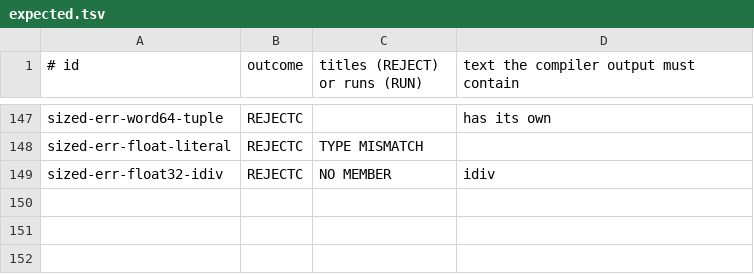
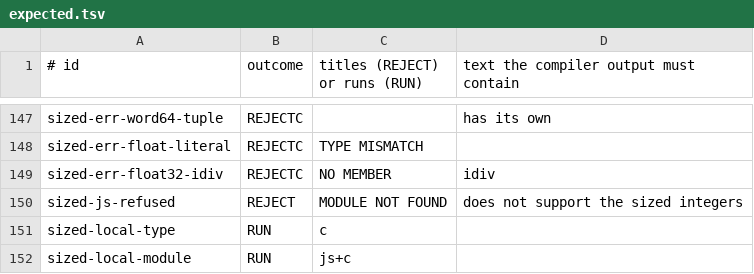
Before and after one commit to GordonBGood/ficcus-haskell-compiler, a TSV file: ficcus-tests/attach/expected.tsv, drawn as a sheet; only a part is shown, gaps mark what is left out.

```diff
--- a/ficcus-tests/attach/expected.tsv
+++ b/ficcus-tests/attach/expected.tsv
@@ -149 +149,4 @@ sized-err-float-literal	REJECTC	TYPE MISMATCH
 sized-err-float32-idiv	REJECTC	NO MEMBER	idiv
+sized-js-refused	REJECT	MODULE NOT FOUND	does not support the sized integers
+sized-local-type	RUN	c	
+sized-local-module	RUN	js+c	
```
Also changed, not shown: 8 other files.
